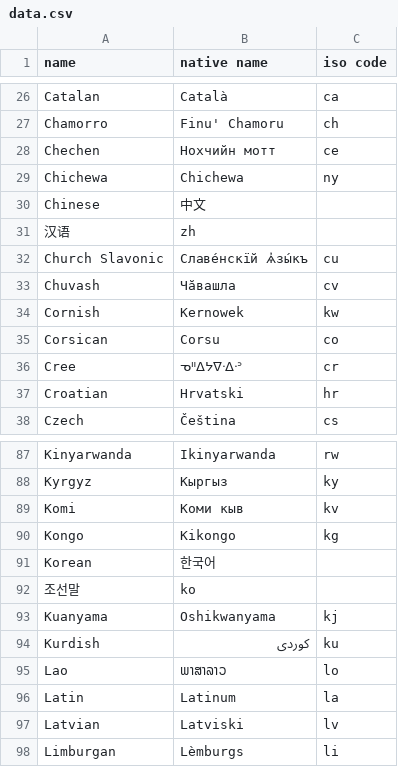
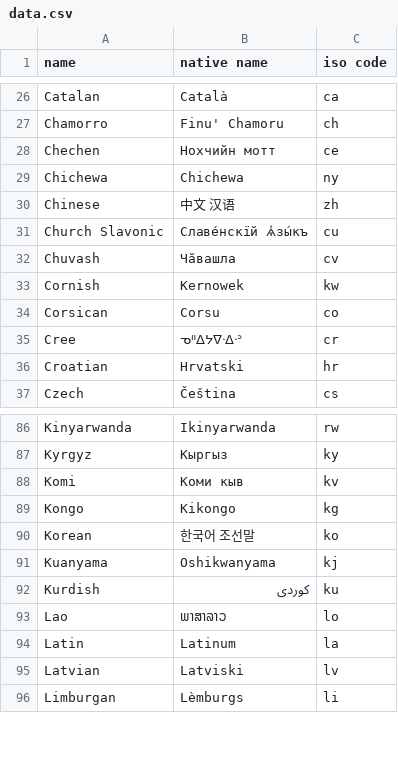
Before and after one commit to stakkd-tv/languages.json, a CSV file: data/data.csv, drawn as a sheet; only a part is shown, gaps mark what is left out.

```diff
--- a/data/data.csv
+++ b/data/data.csv
@@ -29,4 +29,3 @@ Chechen,Нохчийн мотт,ce
 Chichewa,Chichewa,ny
-Chinese,中文
-汉语,zh
+Chinese,中文 汉语,zh
 Church Slavonic,Славе́нскїй ѧ҆зы́къ,cu
@@ -90,4 +89,3 @@ Komi,Коми кыв,kv
 Kongo,Kikongo,kg
-Korean,한국어
-조선말,ko
+Korean,한국어 조선말,ko
 Kuanyama,Oshikwanyama,kj
```
Also changed, not shown: 1 other file.
